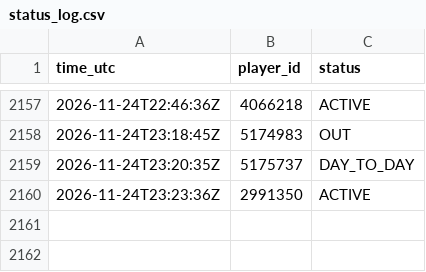
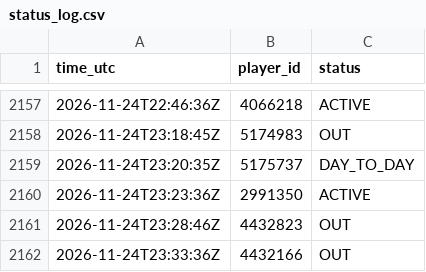
Before and after one commit to thewhitelisted/cg-engine, a CSV file: data/status_log.csv, drawn as a sheet; only a part is shown, gaps mark what is left out.

```diff
--- a/data/status_log.csv
+++ b/data/status_log.csv
@@ -2160 +2160,3 @@ time_utc,player_id,status
 2026-11-24T23:23:36Z,2991350,ACTIVE
+2026-11-24T23:28:46Z,4432823,OUT
+2026-11-24T23:33:36Z,4432166,OUT
```
Also changed, not shown: data/return_log.csv, 2 other files.
